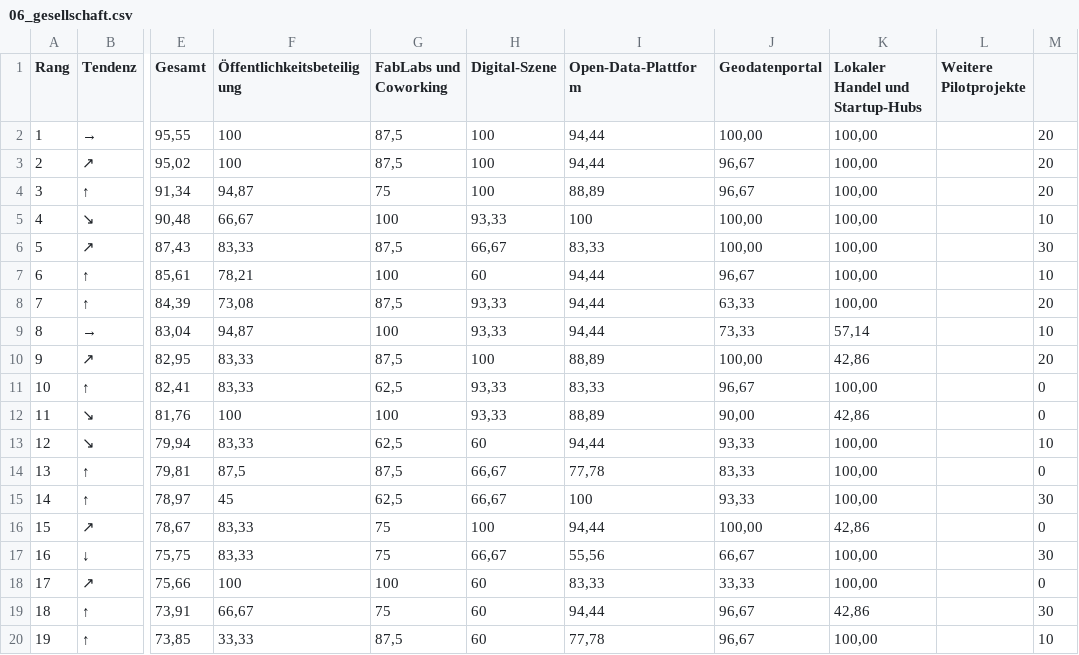
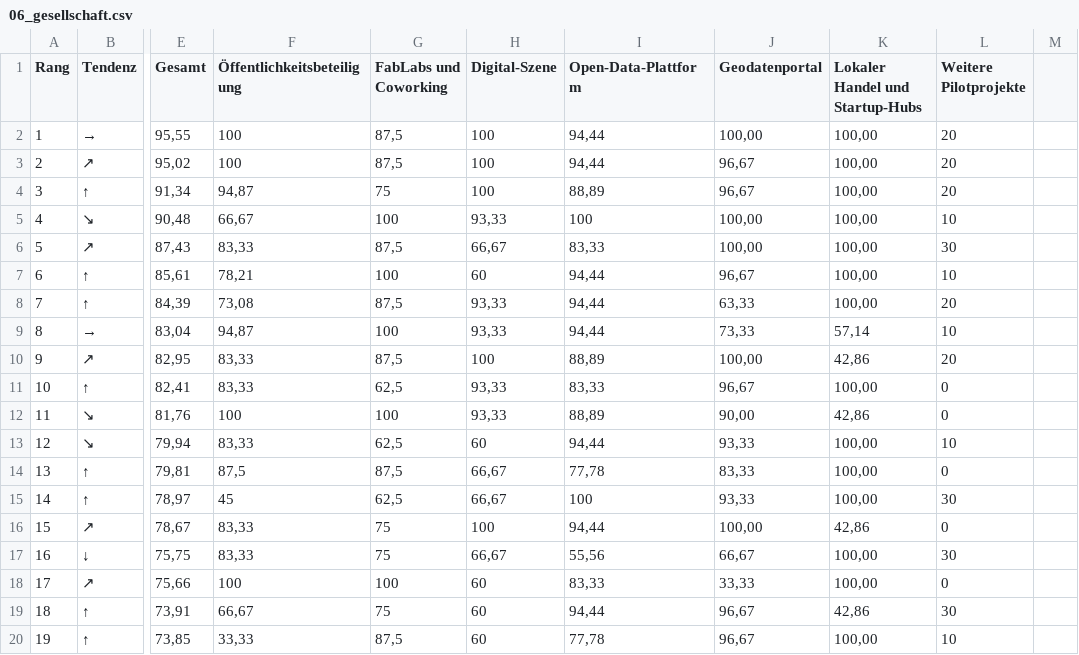
Before and after one commit to temporaerhaus/schlumpf-city-index, a CSV file: 2021/06_gesellschaft.csv, drawn as a sheet; only a part is shown, gaps mark what is left out; the diff covers the shown part only; the diff names each change by its address in the sheet, - before the commit and + after, or states it on an @@ line.

Commit message:
superfluous column

```diff
--- a/2021/06_gesellschaft.csv
+++ b/2021/06_gesellschaft.csv
-L2:L4 (Weitere Pilotprojekte): (empty)
+L2:L4 (Weitere Pilotprojekte): 20
-M2:M4: 20
+M2:M4: (empty)
-L5 (Weitere Pilotprojekte): (empty)
+L5 (Weitere Pilotprojekte): 10
-M5: 10
+M5: (empty)
-L6 (Weitere Pilotprojekte): (empty)
+L6 (Weitere Pilotprojekte): 30
-M6: 30
+M6: (empty)
-L7 (Weitere Pilotprojekte): (empty)
+L7 (Weitere Pilotprojekte): 10
-M7: 10
+M7: (empty)
-L8 (Weitere Pilotprojekte): (empty)
+L8 (Weitere Pilotprojekte): 20
-M8: 20
+M8: (empty)
-L9 (Weitere Pilotprojekte): (empty)
+L9 (Weitere Pilotprojekte): 10
-M9: 10
+M9: (empty)
-L10 (Weitere Pilotprojekte): (empty)
+L10 (Weitere Pilotprojekte): 20
-M10: 20
+M10: (empty)
-L11:L12 (Weitere Pilotprojekte): (empty)
+L11:L12 (Weitere Pilotprojekte): 0
-M11:M12: 0
+M11:M12: (empty)
-L13 (Weitere Pilotprojekte): (empty)
+L13 (Weitere Pilotprojekte): 10
-M13: 10
+M13: (empty)
-L14 (Weitere Pilotprojekte): (empty)
+L14 (Weitere Pilotprojekte): 0
-M14: 0
+M14: (empty)
-L15 (Weitere Pilotprojekte): (empty)
+L15 (Weitere Pilotprojekte): 30
-M15: 30
+M15: (empty)
-L16 (Weitere Pilotprojekte): (empty)
+L16 (Weitere Pilotprojekte): 0
-M16: 0
+M16: (empty)
-L17 (Weitere Pilotprojekte): (empty)
+L17 (Weitere Pilotprojekte): 30
-M17: 30
+M17: (empty)
-L18 (Weitere Pilotprojekte): (empty)
+L18 (Weitere Pilotprojekte): 0
-M18: 0
+M18: (empty)
-L19 (Weitere Pilotprojekte): (empty)
+L19 (Weitere Pilotprojekte): 30
-M19: 30
+M19: (empty)
-L20 (Weitere Pilotprojekte): (empty)
+L20 (Weitere Pilotprojekte): 10
-M20: 10
+M20: (empty)
```
Also changed, not shown: 124 edited cells elsewhere in this file.
